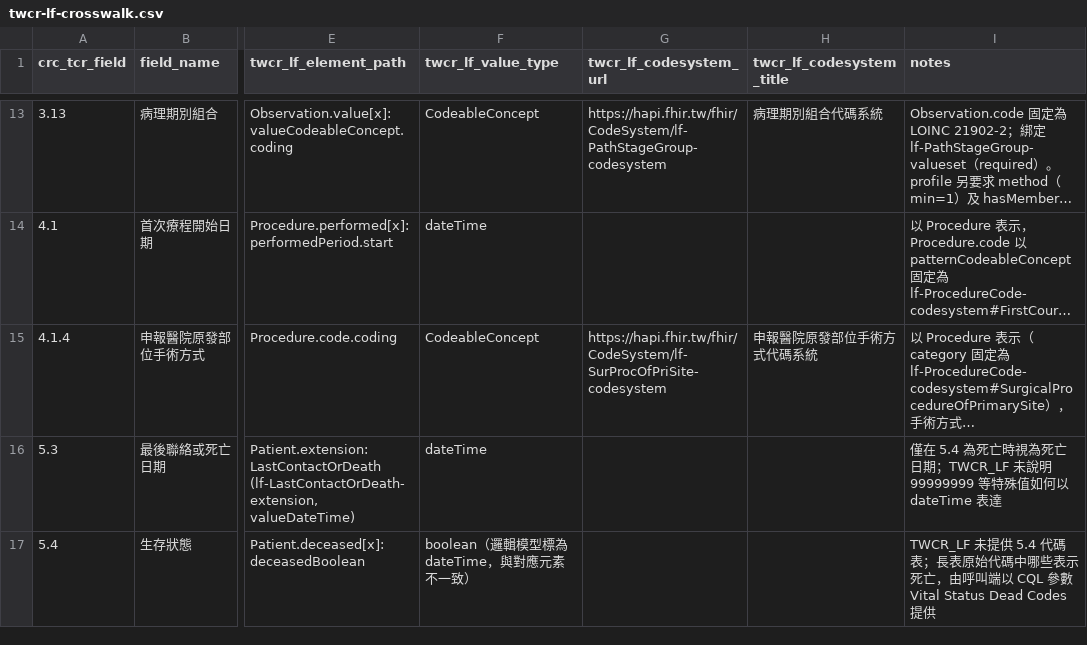
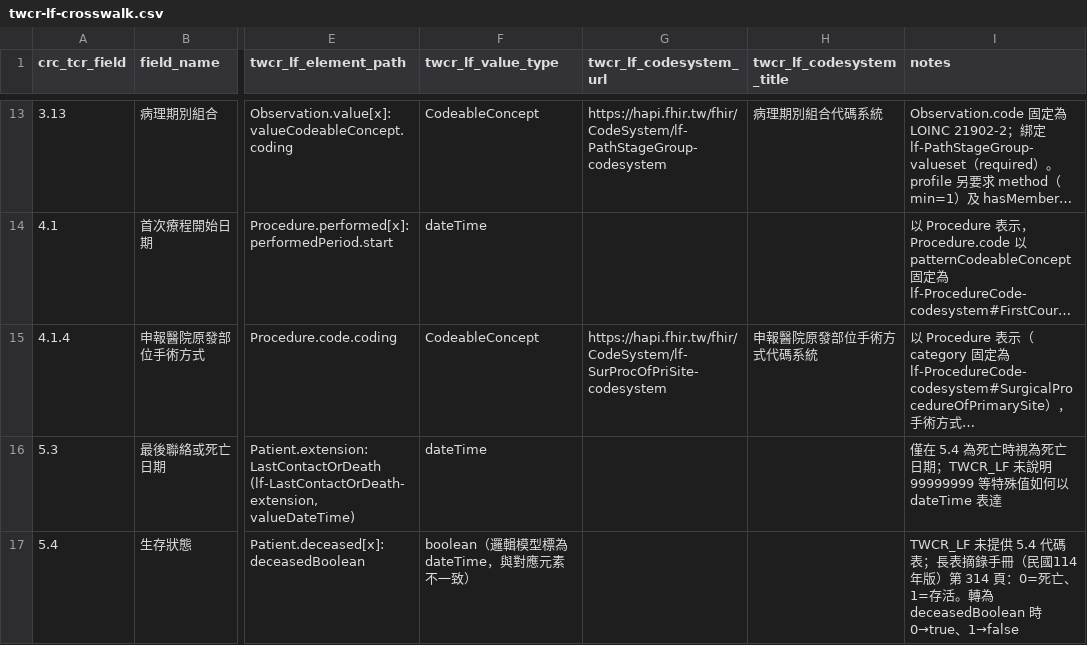
Before and after one commit to healthymind-tech/ntucc-fhir-colorectal-cancer-ig, a CSV file: mappings/twcr-lf-crosswalk.csv, drawn as a sheet; only a part is shown, gaps mark what is left out; long unchanged cells end in …; the diff names each change by its address in the sheet, - before the commit and + after, or states it on an @@ line.

```diff
--- a/mappings/twcr-lf-crosswalk.csv
+++ b/mappings/twcr-lf-crosswalk.csv
-I17 (notes): …表；長表原始代碼中哪些表示死亡，由呼叫端以 CQL 參數 Vital Status Dead Codes 提供
+I17 (notes): …表；長表摘錄手冊（民國114年版）第 314 頁：0=死亡、1=存活。轉為 deceasedBoolean 時 0→true、1→false
```
Also changed, not shown: mappings/crc-core-indicator-criteria.csv, 22 other files.
